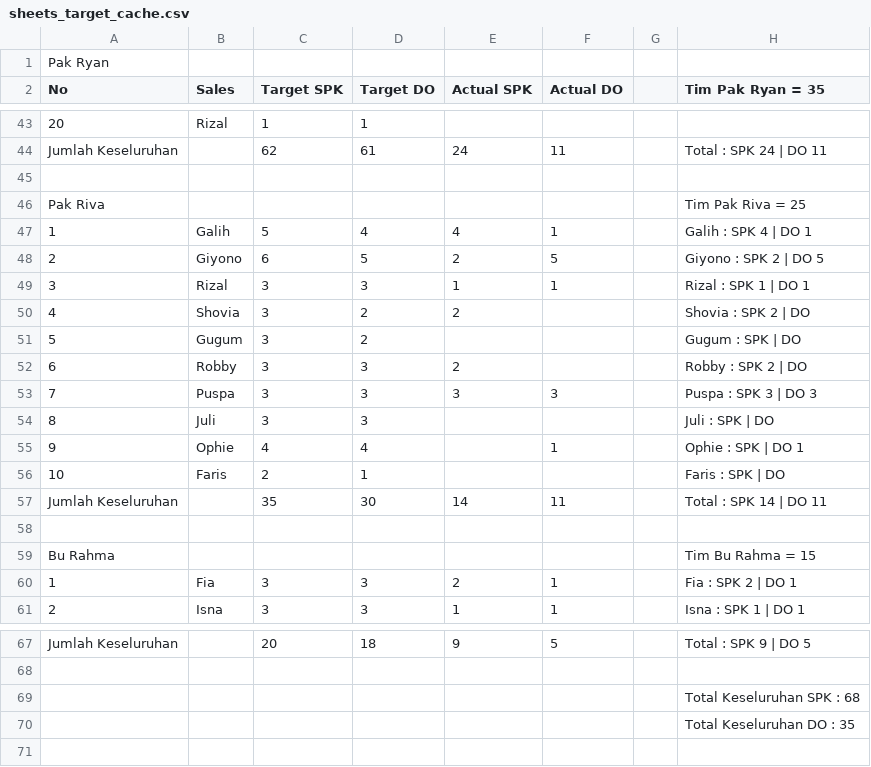
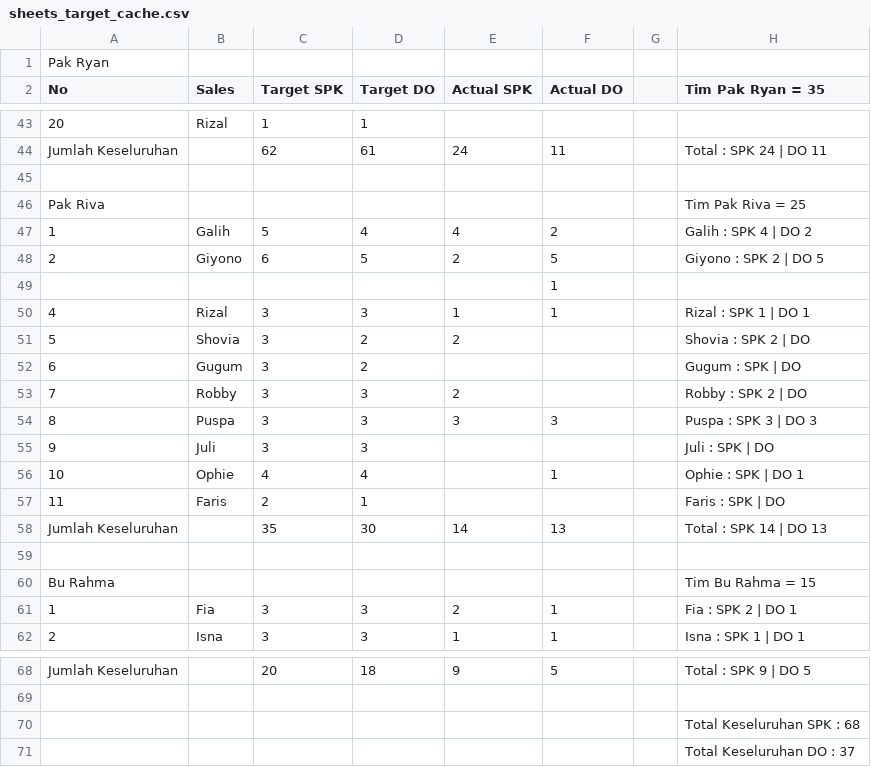
Before and after one commit to IbanYeager/sales-force, a CSV file: storage/sheets_target_cache.csv, drawn as a sheet; only a part is shown, gaps mark what is left out.

```diff
--- a/storage/sheets_target_cache.csv
+++ b/storage/sheets_target_cache.csv
@@ -46,13 +46,14 @@ Jumlah Keseluruhan,,62,61,24,11,,Total : SPK 24 | DO 11
 Pak Riva,,,,,,,Tim Pak Riva = 25
-1,Galih,5,4,4,1,,Galih : SPK 4 | DO 1
+1,Galih,5,4,4,2,,Galih : SPK 4 | DO 2
 2,Giyono,6,5,2,5,,Giyono : SPK 2 | DO 5
-3,Rizal,3,3,1,1,,Rizal : SPK 1 | DO 1
-4,Shovia,3,2,2,,,Shovia : SPK 2 | DO
-5,Gugum,3,2,,,,Gugum : SPK  | DO
-6,Robby,3,3,2,,,Robby : SPK 2 | DO
-7,Puspa,3,3,3,3,,Puspa : SPK 3 | DO 3
-8,Juli,3,3,,,,Juli : SPK  | DO
-9,Ophie,4,4,,1,,Ophie : SPK  | DO 1
-10,Faris,2,1,,,,Faris : SPK  | DO
-Jumlah Keseluruhan,,35,30,14,11,,Total : SPK 14 | DO 11
+,,,,,1,,
+4,Rizal,3,3,1,1,,Rizal : SPK 1 | DO 1
+5,Shovia,3,2,2,,,Shovia : SPK 2 | DO
+6,Gugum,3,2,,,,Gugum : SPK  | DO
+7,Robby,3,3,2,,,Robby : SPK 2 | DO
+8,Puspa,3,3,3,3,,Puspa : SPK 3 | DO 3
+9,Juli,3,3,,,,Juli : SPK  | DO
+10,Ophie,4,4,,1,,Ophie : SPK  | DO 1
+11,Faris,2,1,,,,Faris : SPK  | DO
+Jumlah Keseluruhan,,35,30,14,13,,Total : SPK 14 | DO 13
 ,,,,,,,
@@ -69,2 +70,2 @@ Jumlah Keseluruhan,,20,18,9,5,,Total : SPK 9 | DO 5
 ,,,,,,,Total Keseluruhan SPK : 68
-,,,,,,,Total Keseluruhan DO : 35
+,,,,,,,Total Keseluruhan DO : 37
```
Also changed, not shown: 8 other files.
